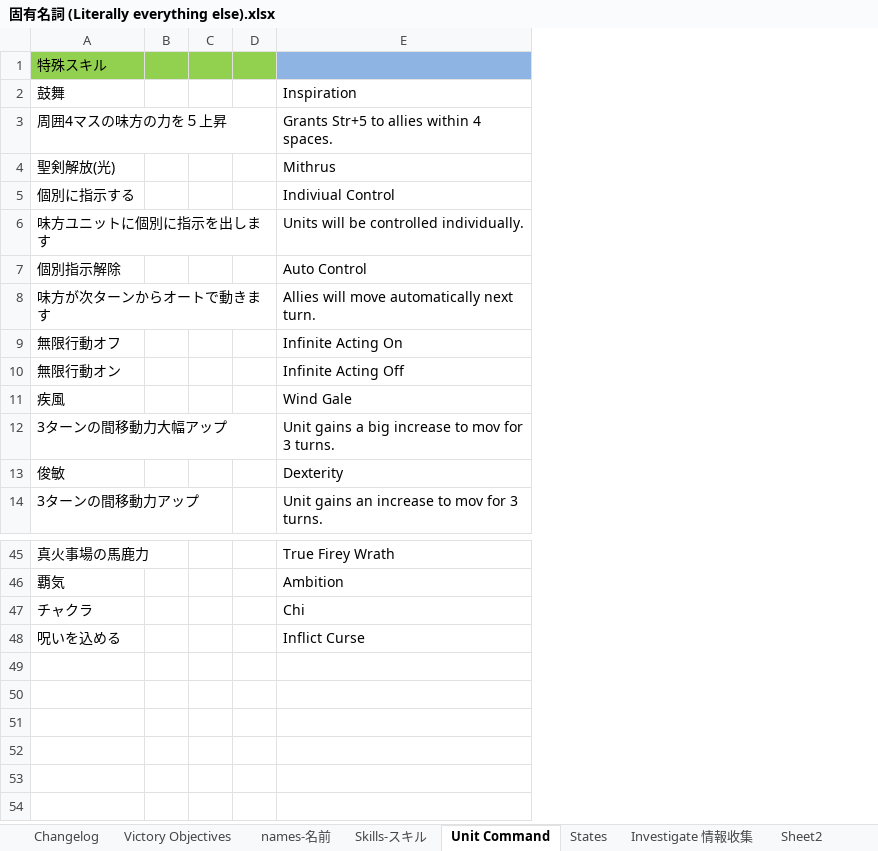
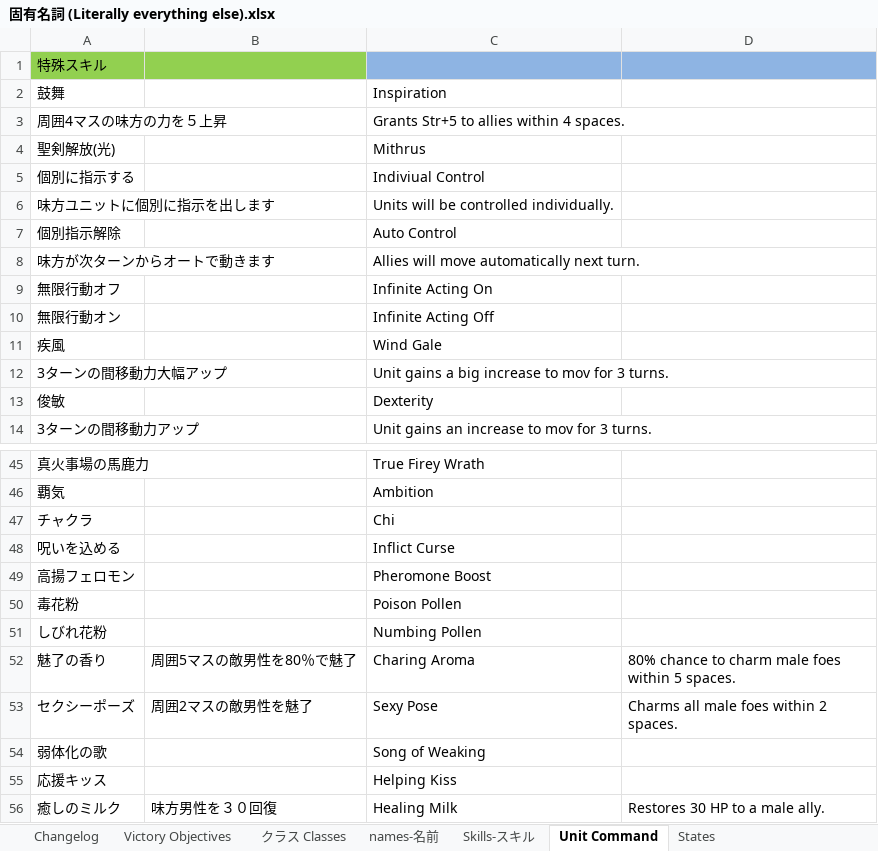
Before and after one commit to Giratena/Succubus-Senki-Translation-Project, an Excel workbook: 固有名詞 (Literally everything else).xlsx, sheet Unit Command, drawn as a sheet; only a part is shown, gaps mark what is left out; values as stored, in another font and other column widths than the file's, no borders; removed rows and columns are numbered as before the commit, all else as after; the diff names each change by its address in the sheet, - before the commit and + after, or states it on an @@ line.

```diff
--- a/固有名詞 (Literally everything else).xlsx (sheet Unit Command)
+++ b/固有名詞 (Literally everything else).xlsx (sheet Unit Command)
-column B, empty
-column C, empty
-column D, empty
+column B, empty
+column D, empty
+row 49: 高揚フェロモン |  | Pheromone Boost
+row 50: 毒花粉 |  | Poison Pollen
+row 51: しびれ花粉 |  | Numbing Pollen
+row 52: 魅了の香り | 周囲5マスの敵男性を80％で魅了 | Charing Aroma | 80% chance to charm male foes within 5 spaces.
+row 53: セクシーポーズ | 周囲2マスの敵男性を魅了 | Sexy Pose | Charms all male foes within 2 spaces.
+row 54: 弱体化の歌 |  | Song of Weaking
+row 55: 応援キッス |  | Helping Kiss
+row 56: 癒しのミルク | 味方男性を３０回復 | Healing Milk | Restores 30 HP to a male ally.
```
Also changed, not shown: sheet Changelog, sheet クラス Classes, other sheet tabs.
